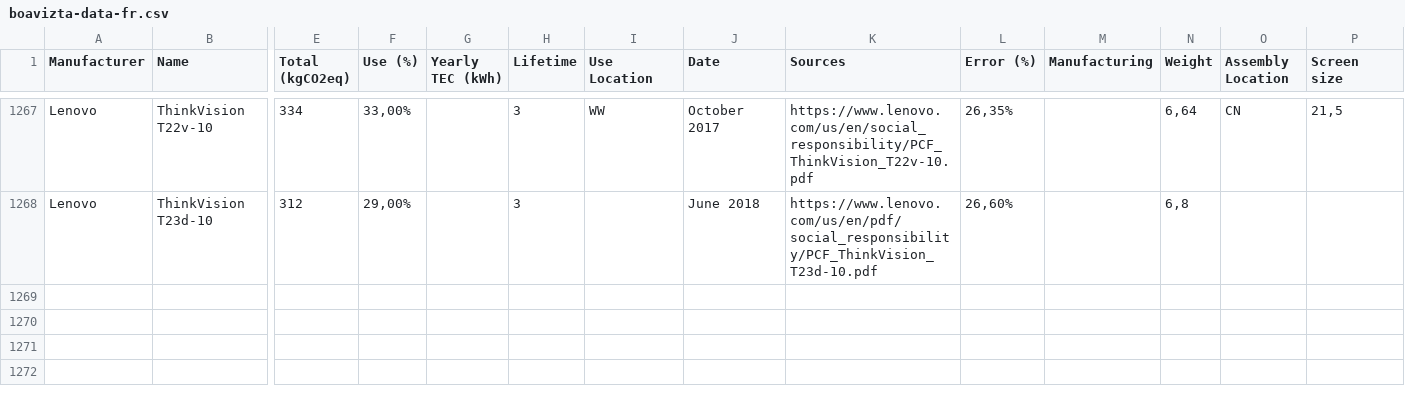
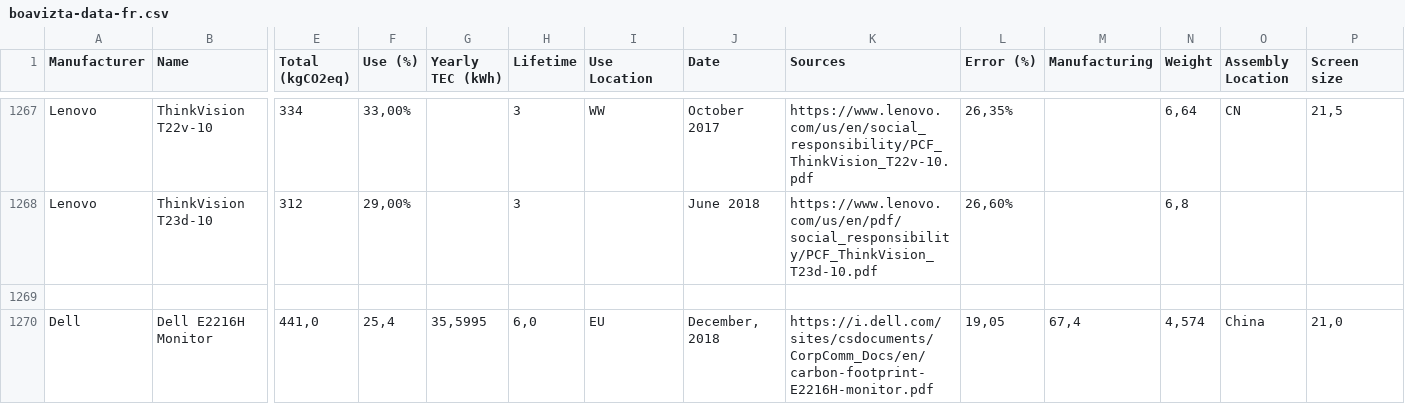
Before and after one commit to Boavizta/environmental-footprint-data, a CSV file: boavizta-data-fr.csv, drawn as a sheet; only a part is shown, gaps mark what is left out; rows hold the shown columns only; the diff names each change by its address in the sheet, - before the commit and + after, or states it on an @@ line.

Commit message:
Add new Dell E2216H Monitor  - fr format

```diff
--- a/boavizta-data-fr.csv
+++ b/boavizta-data-fr.csv
+row 1269: (empty)
+row 1270: Dell | Dell E2216H Monitor | 441,0 | 25,4 | 35,5995 | 6,0 | EU | December, 2018 | https://i.dell.com/sites/csdocuments/CorpComm_Docs/en/carbon-footprint-E2216H-monitor.pdf | 19,05 | 67,4 | 4,574 | China | 21,0
```
